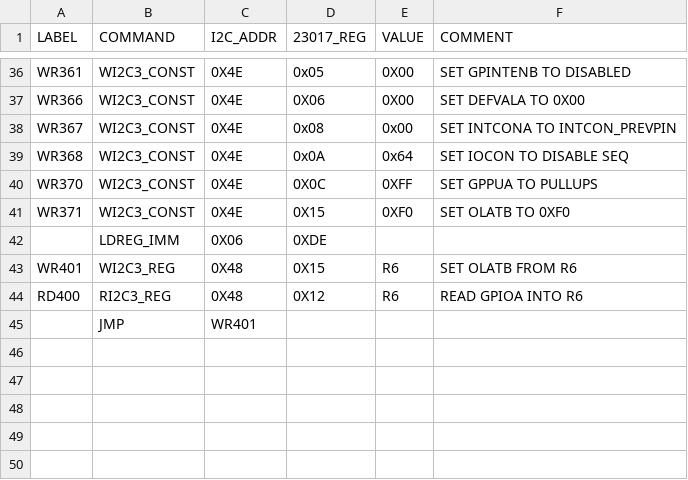
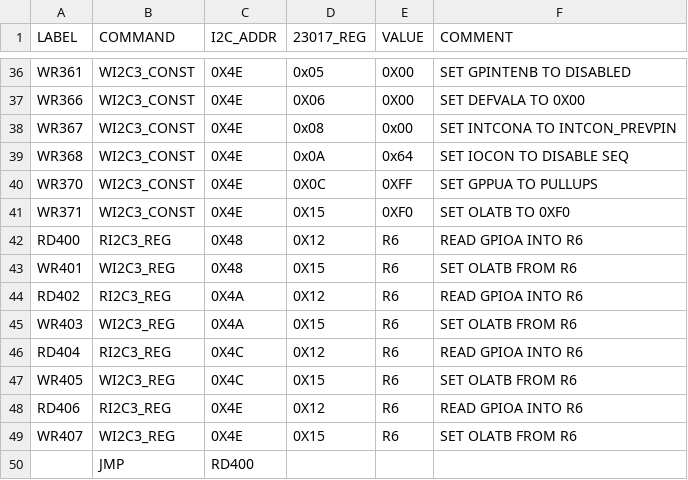
Before and after one commit to douggilliland/MultiComp, a CSV file: MultiComp_On_RETRO-EP4CE15/FrontPanel01/IOP16_ASSEMBLER/FP01_LOOP1/FP01_LOOP1.csv, drawn as a sheet; only a part is shown, gaps mark what is left out.

```diff
--- a/MultiComp_On_RETRO-EP4CE15/FrontPanel01/IOP16_ASSEMBLER/FP01_LOOP1/FP01_LOOP1.csv
+++ b/MultiComp_On_RETRO-EP4CE15/FrontPanel01/IOP16_ASSEMBLER/FP01_LOOP1/FP01_LOOP1.csv
@@ -41,5 +41,10 @@ WR370,WI2C3_CONST,0X4E,0X0C,0XFF,SET GPPUA TO PULLUPS
 WR371,WI2C3_CONST,0X4E,0X15,0XF0,SET OLATB TO 0XF0
-,LDREG_IMM,0X06,0XDE,,
+RD400,RI2C3_REG,0X48,0X12,R6,READ GPIOA INTO R6
 WR401,WI2C3_REG,0X48,0X15,R6,SET OLATB FROM R6
-RD400,RI2C3_REG,0X48,0X12,R6,READ GPIOA INTO R6
-,JMP,WR401,,,
+RD402,RI2C3_REG,0X4A,0X12,R6,READ GPIOA INTO R6
+WR403,WI2C3_REG,0X4A,0X15,R6,SET OLATB FROM R6
+RD404,RI2C3_REG,0X4C,0X12,R6,READ GPIOA INTO R6
+WR405,WI2C3_REG,0X4C,0X15,R6,SET OLATB FROM R6
+RD406,RI2C3_REG,0X4E,0X12,R6,READ GPIOA INTO R6
+WR407,WI2C3_REG,0X4E,0X15,R6,SET OLATB FROM R6
+,JMP,RD400,,,
```
Also changed, not shown: MultiComp_On_RETRO-EP4CE15/FrontPanel01/IOP16_ASSEMBLER/FP01_LOOP1/FP01_LOOP1_out.csv, 22 other files.
